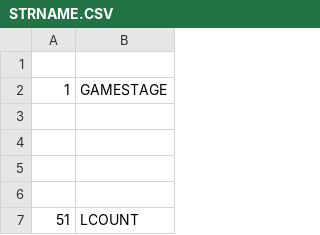
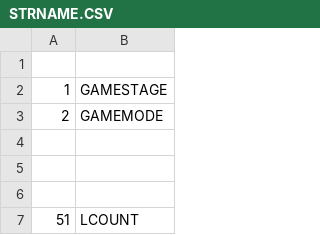
Before and after one commit to SisanTsz/eraDungeon, a CSV file: CSV/STRNAME.CSV, drawn as a sheet; only a part is shown; the diff names each change by its address in the sheet, - before the commit and + after, or states it on an @@ line.

```diff
--- a/CSV/STRNAME.CSV
+++ b/CSV/STRNAME.CSV
-row 3: (empty)
+row 3: 2 | GAMEMODE
```
Also changed, not shown: 7 other files.
